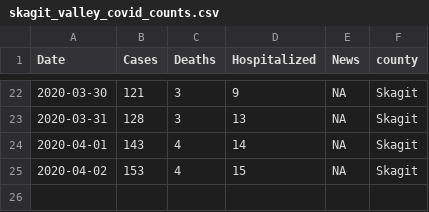
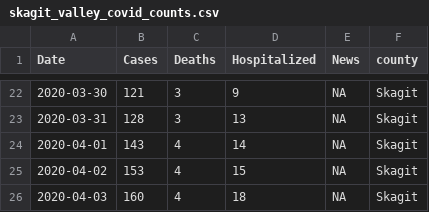
Before and after one commit to skagitstats/covid-19, a CSV file: data/skagit_valley_covid_counts.csv, drawn as a sheet; only a part is shown, gaps mark what is left out.

Commit message:
Update skagit_valley_covid_counts.csv

```diff
--- a/data/skagit_valley_covid_counts.csv
+++ b/data/skagit_valley_covid_counts.csv
@@ -25 +25,2 @@ Date,Cases,Deaths,Hospitalized,News,county
 2020-04-02,153,4,15,NA,Skagit
+2020-04-03,160,4,18,NA,Skagit
```
